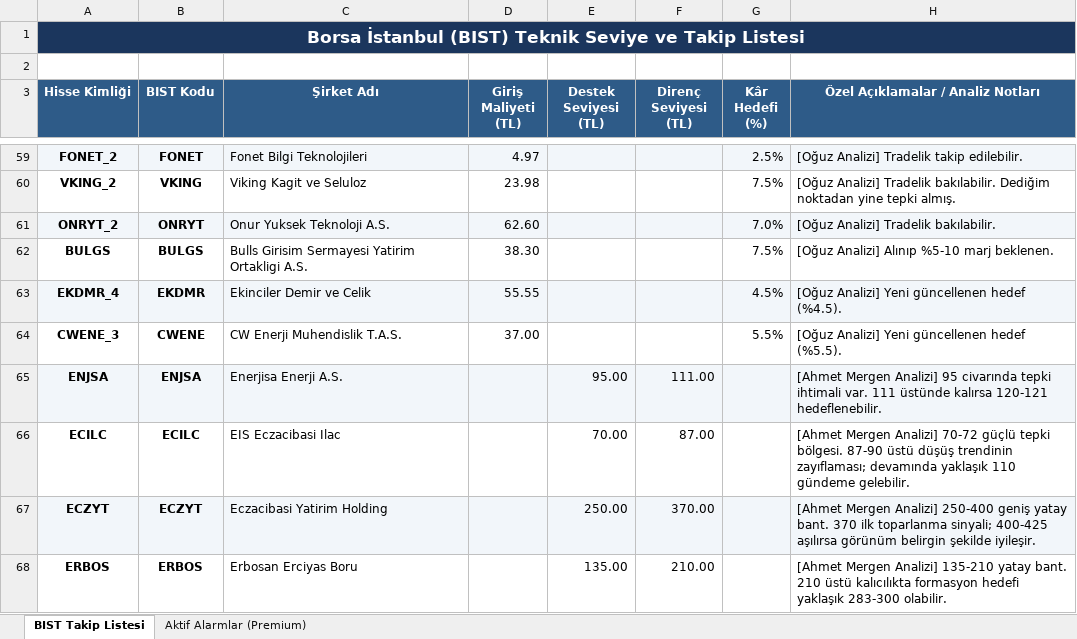
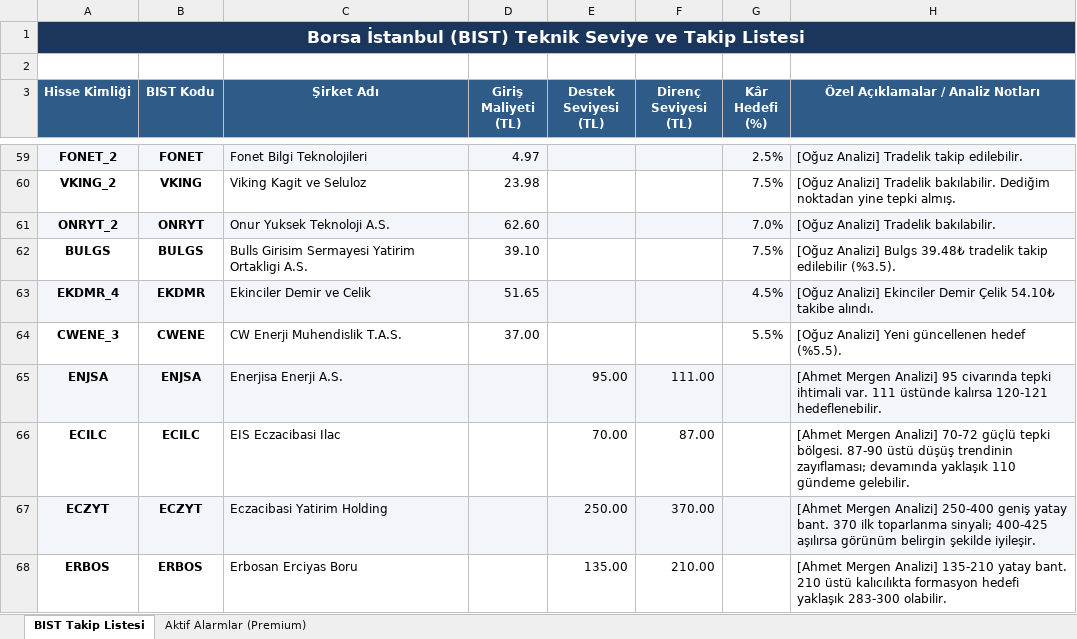
Before and after one commit to emirhankaya-AFK/chartist-fibo-scalp-pro, an Excel workbook: Hisselerin_Teknik_Verileri.xlsx, sheet BIST Takip Listesi, drawn as a sheet; only a part is shown, gaps mark what is left out; values as stored, in another font and other column widths than the file's, no borders; the diff covers the shown part only; the diff names each change by its address in the sheet, - before the commit and + after, or states it on an @@ line.

Commit message:
Update Excel and JSON data with verified live BIST prices (DSTKF 2048 TL)

```diff
--- a/Hisselerin_Teknik_Verileri.xlsx (sheet BIST Takip Listesi)
+++ b/Hisselerin_Teknik_Verileri.xlsx (sheet BIST Takip Listesi)
-D62 (Giriş Maliyeti (TL)): 38.30
+D62 (Giriş Maliyeti (TL)): 39.10
-H62: [Oğuz Analizi] Alınıp %5-10 marj beklenen.
+H62: [Oğuz Analizi] Bulgs 39.48₺ tradelik takip edilebilir (%3.5).
-D63 (Giriş Maliyeti (TL)): 55.55
+D63 (Giriş Maliyeti (TL)): 51.65
-H63: [Oğuz Analizi] Yeni güncellenen hedef (%4.5).
+H63: [Oğuz Analizi] Ekinciler Demir Çelik 54.10₺ takibe alındı.
```
Also changed, not shown: 11 added rows and 30 edited cells elsewhere in this sheet, 2 other files.
